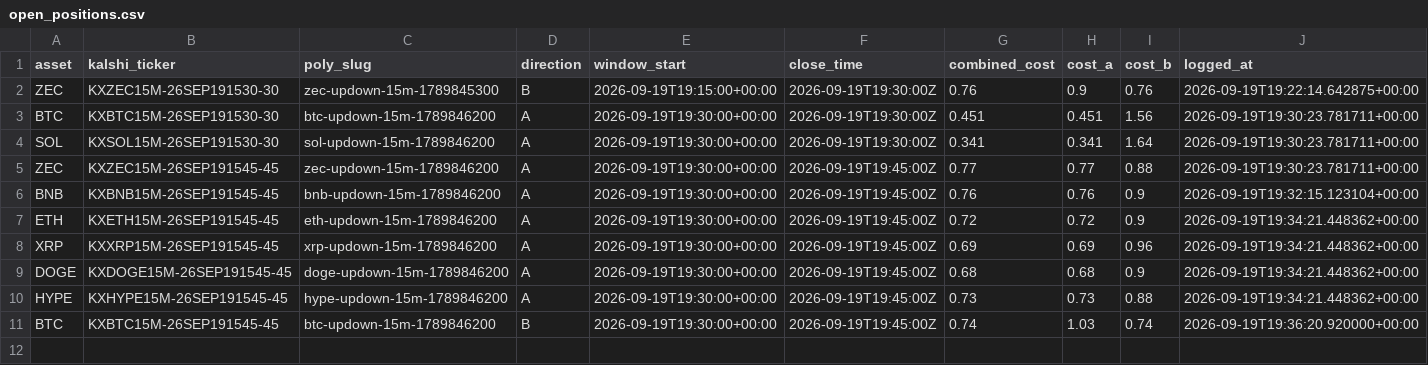
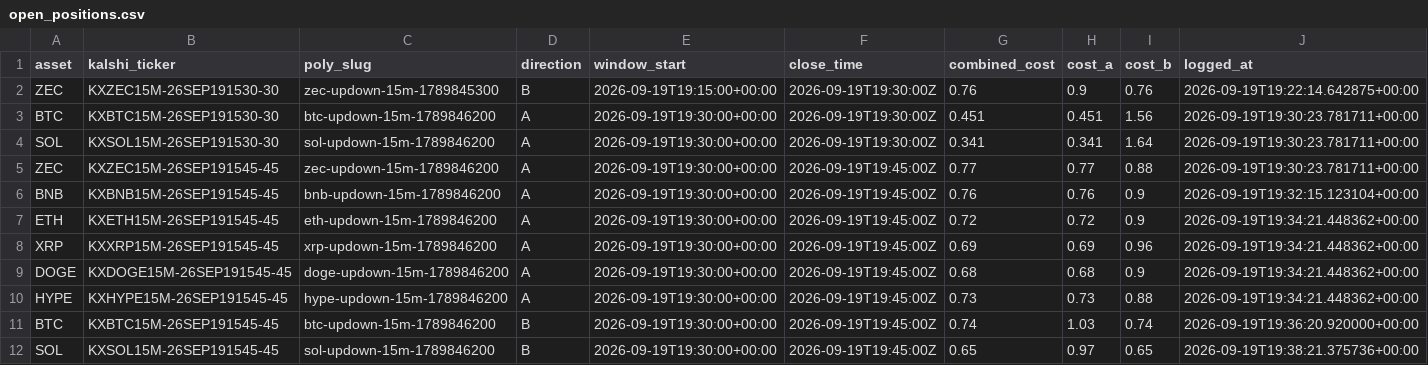
Before and after one commit to Prinxe-crypto/Gap-maker, a CSV file: open_positions.csv, drawn as a sheet.

```diff
--- a/open_positions.csv
+++ b/open_positions.csv
@@ -11 +11,2 @@ HYPE,KXHYPE15M-26SEP191545-45,hype-updown-15m-1789846200,A,2026-09-19T19:30:00+0
 BTC,KXBTC15M-26SEP191545-45,btc-updown-15m-1789846200,B,2026-09-19T19:30:00+00:00,2026-09-19T19:45:00Z,0.74,1.03,0.74,2026-09-19T19:36:20.920000+00:00
+SOL,KXSOL15M-26SEP191545-45,sol-updown-15m-1789846200,B,2026-09-19T19:30:00+00:00,2026-09-19T19:45:00Z,0.65,0.97,0.65,2026-09-19T19:38:21.375736+00:00
```
